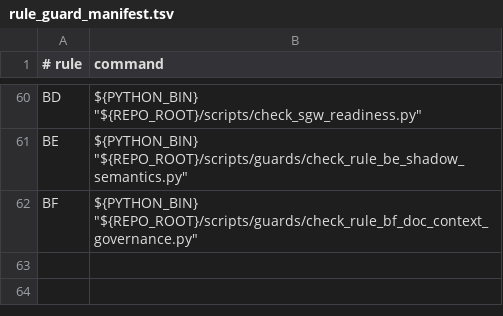
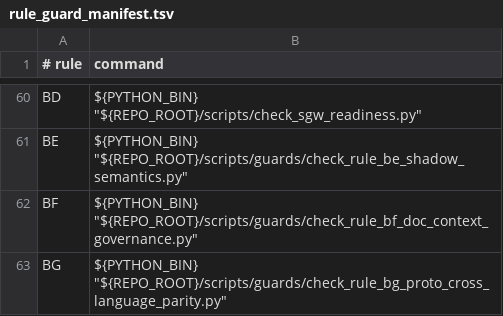
Before and after one commit to BRSAMAyu/Sparkle-project, a TSV file: scripts/rule_guard_manifest.tsv, drawn as a sheet; only a part is shown, gaps mark what is left out.

```diff
--- a/scripts/rule_guard_manifest.tsv
+++ b/scripts/rule_guard_manifest.tsv
@@ -62 +62,2 @@ BE	"${PYTHON_BIN}" "${REPO_ROOT}/scripts/guards/check_rule_be_shadow_semantics.p
 BF	"${PYTHON_BIN}" "${REPO_ROOT}/scripts/guards/check_rule_bf_doc_context_governance.py"
+BG	"${PYTHON_BIN}" "${REPO_ROOT}/scripts/guards/check_rule_bg_proto_cross_language_parity.py"
```
Also changed, not shown: 1 other file.
